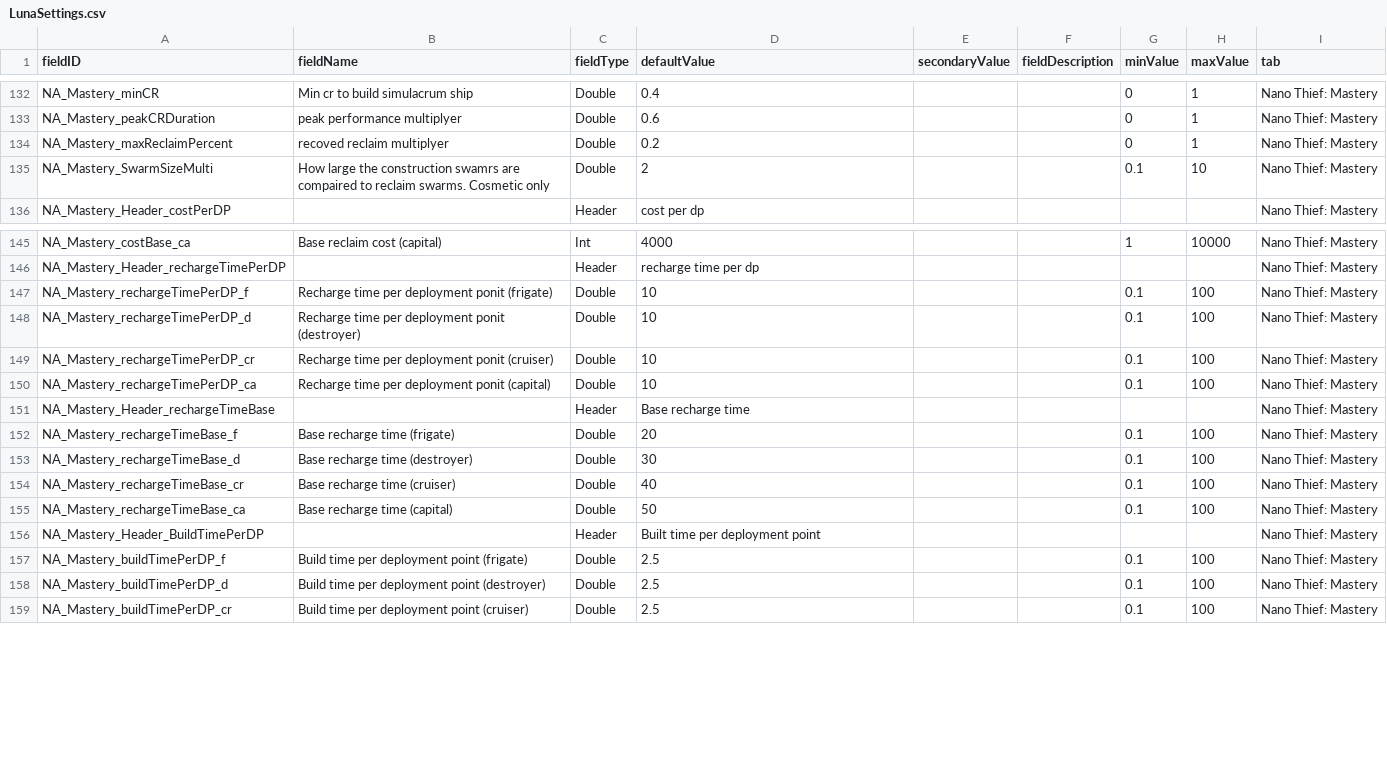
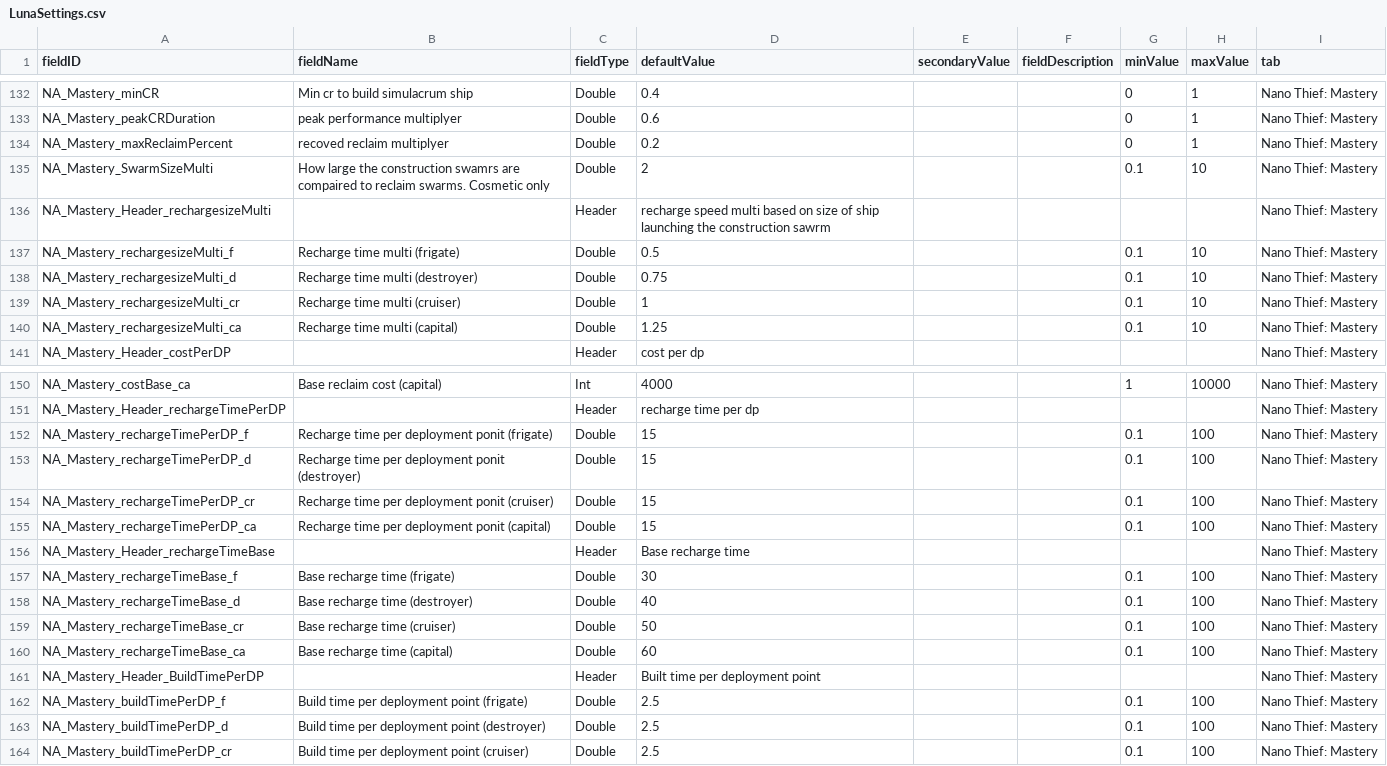
Before and after one commit to Alaricdragon/Abyssal_XO, a CSV file: data/config/LunaSettings.csv, drawn as a sheet; only a part is shown, gaps mark what is left out.

```diff
--- a/data/config/LunaSettings.csv
+++ b/data/config/LunaSettings.csv
@@ -135,2 +135,7 @@ NA_Mastery_maxReclaimPercent,recoved reclaim multiplyer,Double,0.2,,,0,1,Nano Th
 NA_Mastery_SwarmSizeMulti,How large the construction swamrs are compaired to reclaim swarms. Cosmetic only,Double,2,,,0.1,10,Nano Thief: Mastery
+NA_Mastery_Header_rechargesizeMulti,,Header,recharge speed multi based on size of ship launching the construction sawrm,,,,,Nano Thief: Mastery
+NA_Mastery_rechargesizeMulti_f,Recharge time multi (frigate),Double,0.5,,,0.1,10,Nano Thief: Mastery
+NA_Mastery_rechargesizeMulti_d,Recharge time multi (destroyer),Double,0.75,,,0.1,10,Nano Thief: Mastery
+NA_Mastery_rechargesizeMulti_cr,Recharge time multi (cruiser),Double,1,,,0.1,10,Nano Thief: Mastery
+NA_Mastery_rechargesizeMulti_ca,Recharge time multi (capital),Double,1.25,,,0.1,10,Nano Thief: Mastery
 NA_Mastery_Header_costPerDP,,Header,cost per dp,,,,,Nano Thief: Mastery
@@ -146,11 +151,11 @@ NA_Mastery_costBase_ca,Base reclaim cost (capital),Int,4000,,,1,10000,Nano Thief
 NA_Mastery_Header_rechargeTimePerDP,,Header,recharge time per dp,,,,,Nano Thief: Mastery
-NA_Mastery_rechargeTimePerDP_f,Recharge time per deployment ponit (frigate),Double,10,,,0.1,100,Nano Thief: Mastery
-NA_Mastery_rechargeTimePerDP_d,Recharge time per deployment ponit (destroyer),Double,10,,,0.1,100,Nano Thief: Mastery
-NA_Mastery_rechargeTimePerDP_cr,Recharge time per deployment ponit (cruiser),Double,10,,,0.1,100,Nano Thief: Mastery
-NA_Mastery_rechargeTimePerDP_ca,Recharge time per deployment ponit (capital),Double,10,,,0.1,100,Nano Thief: Mastery
+NA_Mastery_rechargeTimePerDP_f,Recharge time per deployment ponit (frigate),Double,15,,,0.1,100,Nano Thief: Mastery
+NA_Mastery_rechargeTimePerDP_d,Recharge time per deployment ponit (destroyer),Double,15,,,0.1,100,Nano Thief: Mastery
+NA_Mastery_rechargeTimePerDP_cr,Recharge time per deployment ponit (cruiser),Double,15,,,0.1,100,Nano Thief: Mastery
+NA_Mastery_rechargeTimePerDP_ca,Recharge time per deployment ponit (capital),Double,15,,,0.1,100,Nano Thief: Mastery
 NA_Mastery_Header_rechargeTimeBase,,Header,Base recharge time,,,,,Nano Thief: Mastery
-NA_Mastery_rechargeTimeBase_f,Base recharge time (frigate),Double,20,,,0.1,100,Nano Thief: Mastery
-NA_Mastery_rechargeTimeBase_d,Base recharge time (destroyer),Double,30,,,0.1,100,Nano Thief: Mastery
-NA_Mastery_rechargeTimeBase_cr,Base recharge time (cruiser),Double,40,,,0.1,100,Nano Thief: Mastery
-NA_Mastery_rechargeTimeBase_ca,Base recharge time (capital),Double,50,,,0.1,100,Nano Thief: Mastery
+NA_Mastery_rechargeTimeBase_f,Base recharge time (frigate),Double,30,,,0.1,100,Nano Thief: Mastery
+NA_Mastery_rechargeTimeBase_d,Base recharge time (destroyer),Double,40,,,0.1,100,Nano Thief: Mastery
+NA_Mastery_rechargeTimeBase_cr,Base recharge time (cruiser),Double,50,,,0.1,100,Nano Thief: Mastery
+NA_Mastery_rechargeTimeBase_ca,Base recharge time (capital),Double,60,,,0.1,100,Nano Thief: Mastery
 NA_Mastery_Header_BuildTimePerDP,,Header,Built time per deployment point,,,,,Nano Thief: Mastery
```
Also changed, not shown: 22 other files.
